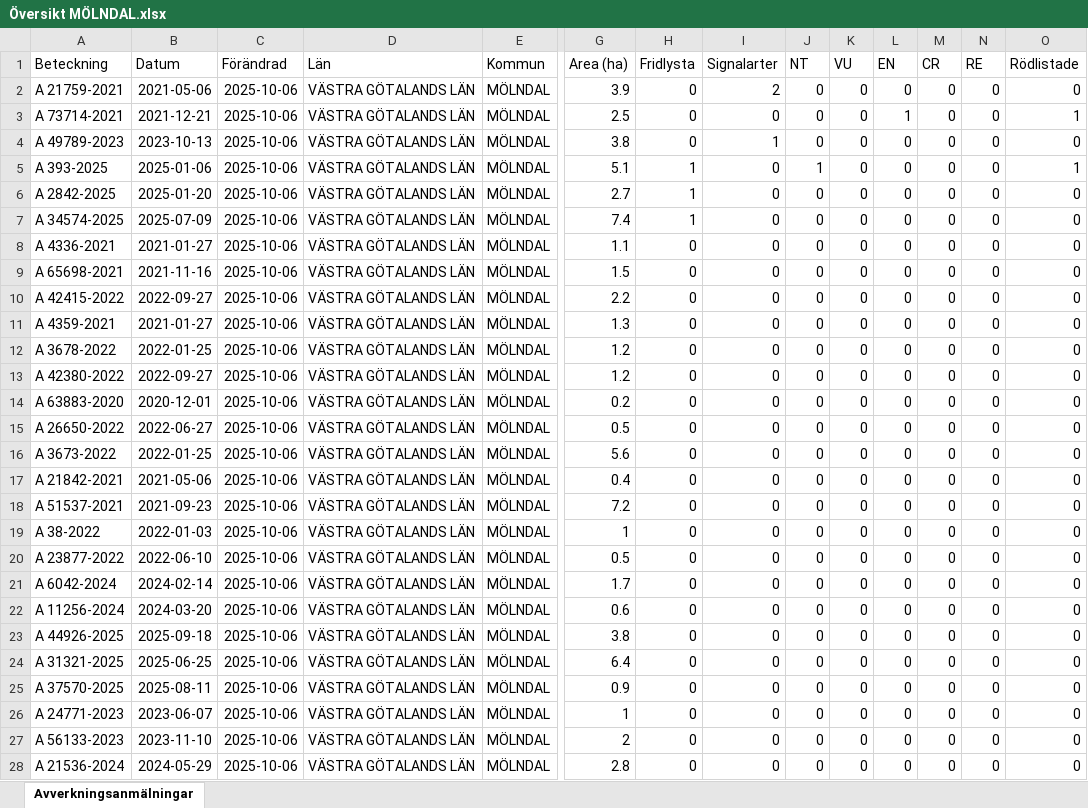
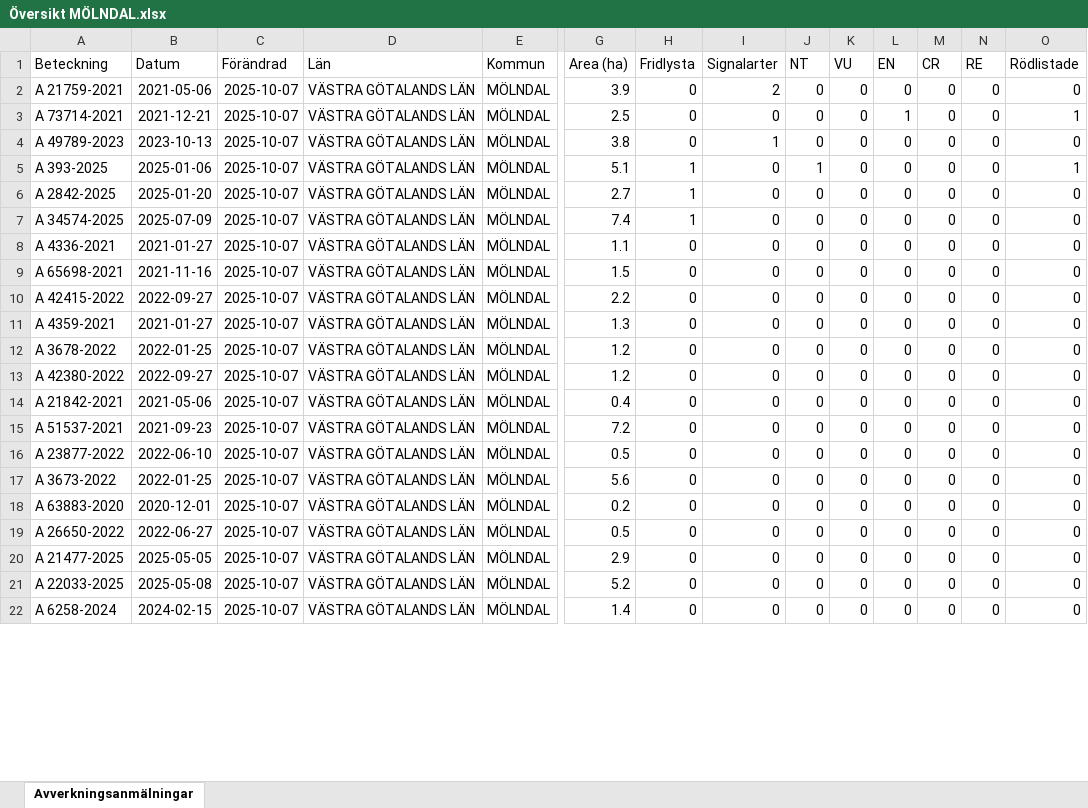
Before and after one commit to klasma/Logging_1481, an Excel workbook: Översikt MÖLNDAL.xlsx, sheet Avverkningsanmälningar, drawn as a sheet; only a part is shown, gaps mark what is left out; values as stored, in another font and other column widths than the file's, no borders; removed rows and columns are numbered as before the commit, all else as after; rows hold the shown columns only; the diff covers the shown part only; the diff names each change by its address in the sheet, - before the commit and + after, or states it on an @@ line.

```diff
--- a/Översikt MÖLNDAL.xlsx (sheet Avverkningsanmälningar)
+++ b/Översikt MÖLNDAL.xlsx (sheet Avverkningsanmälningar)
-C2:C13 (Förändrad): 2025-10-06
+C2:C13 (Förändrad): 2025-10-07
-row 14: A 63883-2020 | 2020-12-01 | 2025-10-06 | VÄSTRA GÖTALANDS LÄN | MÖLNDAL | 0.2 | 0 | 0 | 0 | 0 | 0 | 0 | 0 | 0
-row 15: A 26650-2022 | 2022-06-27 | 2025-10-06 | VÄSTRA GÖTALANDS LÄN | MÖLNDAL | 0.5 | 0 | 0 | 0 | 0 | 0 | 0 | 0 | 0
-row 16: A 3673-2022 | 2022-01-25 | 2025-10-06 | VÄSTRA GÖTALANDS LÄN | MÖLNDAL | 5.6 | 0 | 0 | 0 | 0 | 0 | 0 | 0 | 0
-C14:C15 (Förändrad): 2025-10-06
+C14:C15 (Förändrad): 2025-10-07
-row 19: A 38-2022 | 2022-01-03 | 2025-10-06 | VÄSTRA GÖTALANDS LÄN | MÖLNDAL | 1 | 0 | 0 | 0 | 0 | 0 | 0 | 0 | 0
-C16:C18 (Förändrad): 2025-10-06
+C16:C18 (Förändrad): 2025-10-07
-A17 (Beteckning): A 6042-2024
+A17 (Beteckning): A 3673-2022
-B17 (Datum): 2024-02-14
+B17 (Datum): 2022-01-25
-G17 (Area (ha)): 1.7
+G17 (Area (ha)): 5.6
-A18 (Beteckning): A 11256-2024
+A18 (Beteckning): A 63883-2020
-B18 (Datum): 2024-03-20
+B18 (Datum): 2020-12-01
-G18 (Area (ha)): 0.6
+G18 (Area (ha)): 0.2
-row 23: A 44926-2025 | 2025-09-18 | 2025-10-06 | VÄSTRA GÖTALANDS LÄN | MÖLNDAL | 3.8 | 0 | 0 | 0 | 0 | 0 | 0 | 0 | 0
-A19 (Beteckning): A 31321-2025
+A19 (Beteckning): A 26650-2022
-B19 (Datum): 2025-06-25
+B19 (Datum): 2022-06-27
-C19 (Förändrad): 2025-10-06
+C19 (Förändrad): 2025-10-07
-G19 (Area (ha)): 6.4
+G19 (Area (ha)): 0.5
-row 25: A 37570-2025 | 2025-08-11 | 2025-10-06 | VÄSTRA GÖTALANDS LÄN | MÖLNDAL | 0.9 | 0 | 0 | 0 | 0 | 0 | 0 | 0 | 0
-A20 (Beteckning): A 24771-2023
+A20 (Beteckning): A 21477-2025
-B20 (Datum): 2023-06-07
+B20 (Datum): 2025-05-05
-C20:C22 (Förändrad): 2025-10-06
+C20:C22 (Förändrad): 2025-10-07
-G20 (Area (ha)): 1
+G20 (Area (ha)): 2.9
-A21 (Beteckning): A 56133-2023
+A21 (Beteckning): A 22033-2025
-B21 (Datum): 2023-11-10
+B21 (Datum): 2025-05-08
-G21 (Area (ha)): 2
+G21 (Area (ha)): 5.2
-A22 (Beteckning): A 21536-2024
+A22 (Beteckning): A 6258-2024
-B22 (Datum): 2024-05-29
+B22 (Datum): 2024-02-15
-G22 (Area (ha)): 2.8
+G22 (Area (ha)): 1.4
```
Also changed, not shown: 7 added rows, 1 removed row and 53 edited cells elsewhere in this sheet, artfynd/A 21759-2021 artfynd.xlsx, artfynd/A 2842-2025 artfynd.xlsx, 31 other files.
